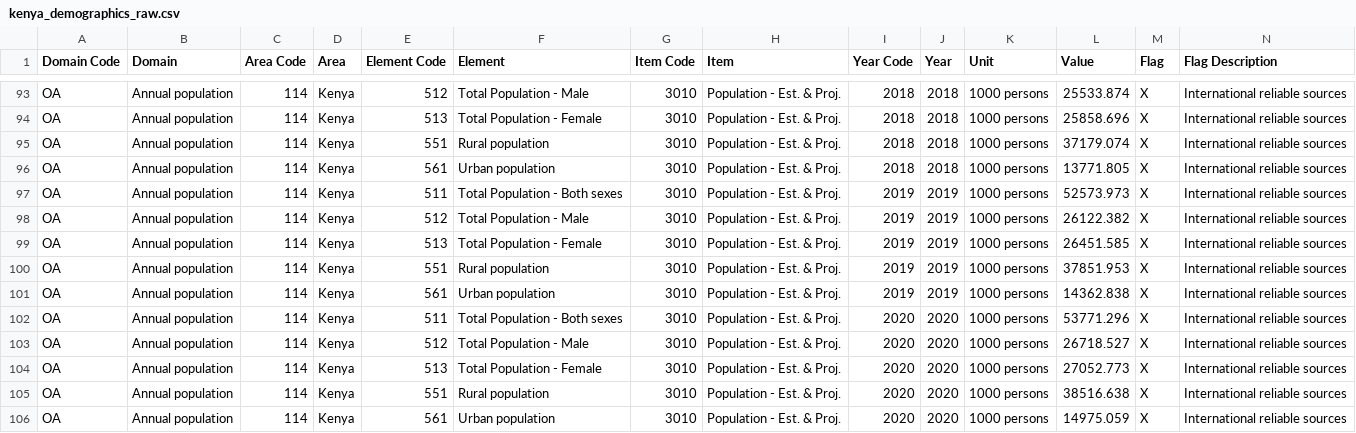
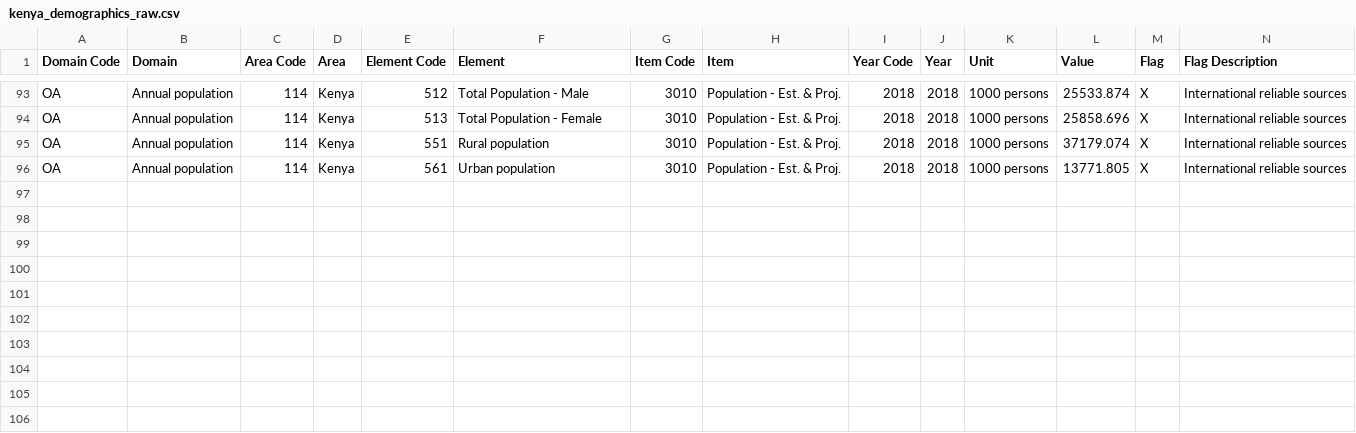
Before and after one commit to Jakidxav/ciat_bean_price_feature_importances, a CSV file: data/raw/demographics/kenya_demographics_raw.csv, drawn as a sheet; only a part is shown, gaps mark what is left out; rows hold the shown columns only; the diff names each change by its address in the sheet, - before the commit and + after, or states it on an @@ line.

```diff
--- a/data/raw/demographics/kenya_demographics_raw.csv
+++ b/data/raw/demographics/kenya_demographics_raw.csv
-row 97: OA | Annual population | 114 | Kenya | 511 | Total Population - Both sexes | 3010 | Population - Est. & Proj. | 2019 | 2019 | 1000 persons | 52573.973 | X | International reliable sources
-row 98: OA | Annual population | 114 | Kenya | 512 | Total Population - Male | 3010 | Population - Est. & Proj. | 2019 | 2019 | 1000 persons | 26122.382 | X | International reliable sources
-row 99: OA | Annual population | 114 | Kenya | 513 | Total Population - Female | 3010 | Population - Est. & Proj. | 2019 | 2019 | 1000 persons | 26451.585 | X | International reliable sources
-row 100: OA | Annual population | 114 | Kenya | 551 | Rural population | 3010 | Population - Est. & Proj. | 2019 | 2019 | 1000 persons | 37851.953 | X | International reliable sources
-row 101: OA | Annual population | 114 | Kenya | 561 | Urban population | 3010 | Population - Est. & Proj. | 2019 | 2019 | 1000 persons | 14362.838 | X | International reliable sources
-row 102: OA | Annual population | 114 | Kenya | 511 | Total Population - Both sexes | 3010 | Population - Est. & Proj. | 2020 | 2020 | 1000 persons | 53771.296 | X | International reliable sources
-row 103: OA | Annual population | 114 | Kenya | 512 | Total Population - Male | 3010 | Population - Est. & Proj. | 2020 | 2020 | 1000 persons | 26718.527 | X | International reliable sources
-row 104: OA | Annual population | 114 | Kenya | 513 | Total Population - Female | 3010 | Population - Est. & Proj. | 2020 | 2020 | 1000 persons | 27052.773 | X | International reliable sources
-row 105: OA | Annual population | 114 | Kenya | 551 | Rural population | 3010 | Population - Est. & Proj. | 2020 | 2020 | 1000 persons | 38516.638 | X | International reliable sources
-row 106: OA | Annual population | 114 | Kenya | 561 | Urban population | 3010 | Population - Est. & Proj. | 2020 | 2020 | 1000 persons | 14975.059 | X | International reliable sources
```
Also changed, not shown: data/processed/climate/kenya_climate_processed.csv, data/processed/climate/rwanda_climate_processed.csv, 16 other files.
